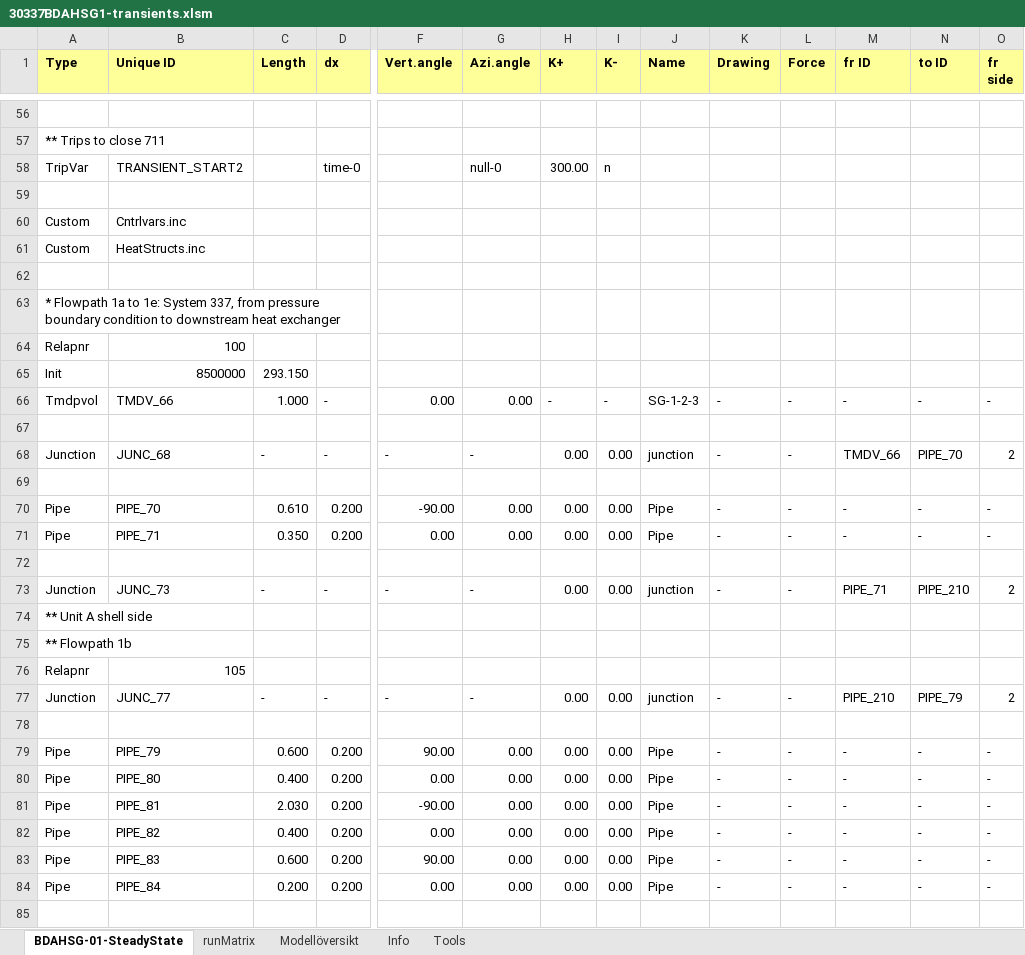
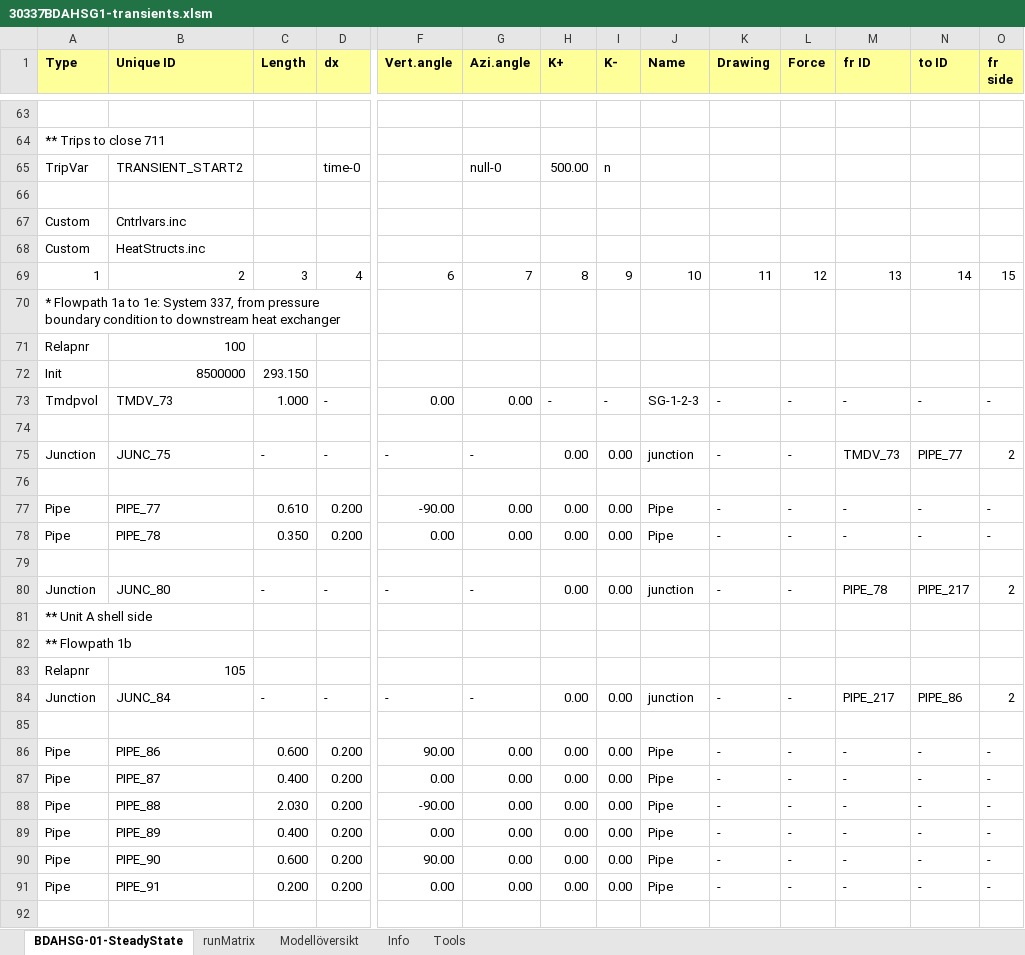
Before and after one commit to danneedebro/Text2Relap, an Excel workbook: undocumented_changes/30337BDAHSG1-transients.xlsm, sheet BDAHSG-01-SteadyState, drawn as a sheet; only a part is shown, gaps mark what is left out; values as stored, in another font and other column widths than the file's, no borders; charts and pictures and conditional formats not drawn; addresses are those after the commit; rows hold the shown columns only; the diff covers the shown part only; the diff names each change by its address in the sheet, - before the commit and + after, or states it on an @@ line.

```diff
--- a/undocumented_changes/30337BDAHSG1-transients.xlsm (sheet BDAHSG-01-SteadyState)
+++ b/undocumented_changes/30337BDAHSG1-transients.xlsm (sheet BDAHSG-01-SteadyState)
-H65 (K+): 300.00
+H65 (K+): 500.00
-row 69: (empty)
+row 69: 1 | 2 | 3 | 4 | 6 | 7 | 8 | 9 | 10 | 11 | 12 | 13 | 14 | 15
-B73 (Unique ID): TMDV_66
+B73 (Unique ID): TMDV_73
-B75 (Unique ID): JUNC_68
+B75 (Unique ID): JUNC_75
-M75 (fr ID): TMDV_66
+M75 (fr ID): TMDV_73
-N75 (to ID): PIPE_70
+N75 (to ID): PIPE_77
-B77 (Unique ID): PIPE_70
+B77 (Unique ID): PIPE_77
-B78 (Unique ID): PIPE_71
+B78 (Unique ID): PIPE_78
-B80 (Unique ID): JUNC_73
+B80 (Unique ID): JUNC_80
-M80 (fr ID): PIPE_71
+M80 (fr ID): PIPE_78
-N80 (to ID): PIPE_210
+N80 (to ID): PIPE_217
-B84 (Unique ID): JUNC_77
+B84 (Unique ID): JUNC_84
-M84 (fr ID): PIPE_210
+M84 (fr ID): PIPE_217
-N84 (to ID): PIPE_79
+N84 (to ID): PIPE_86
-B86 (Unique ID): PIPE_79
+B86 (Unique ID): PIPE_86
-B87 (Unique ID): PIPE_80
+B87 (Unique ID): PIPE_87
-B88 (Unique ID): PIPE_81
+B88 (Unique ID): PIPE_88
-B89 (Unique ID): PIPE_82
+B89 (Unique ID): PIPE_89
-B90 (Unique ID): PIPE_83
+B90 (Unique ID): PIPE_90
-B91 (Unique ID): PIPE_84
+B91 (Unique ID): PIPE_91
```
Also changed, not shown: 7 added rows, 171 edited cells and cell formats elsewhere in this sheet, sheet runMatrix, formulas that keep their value, charts or pictures.
